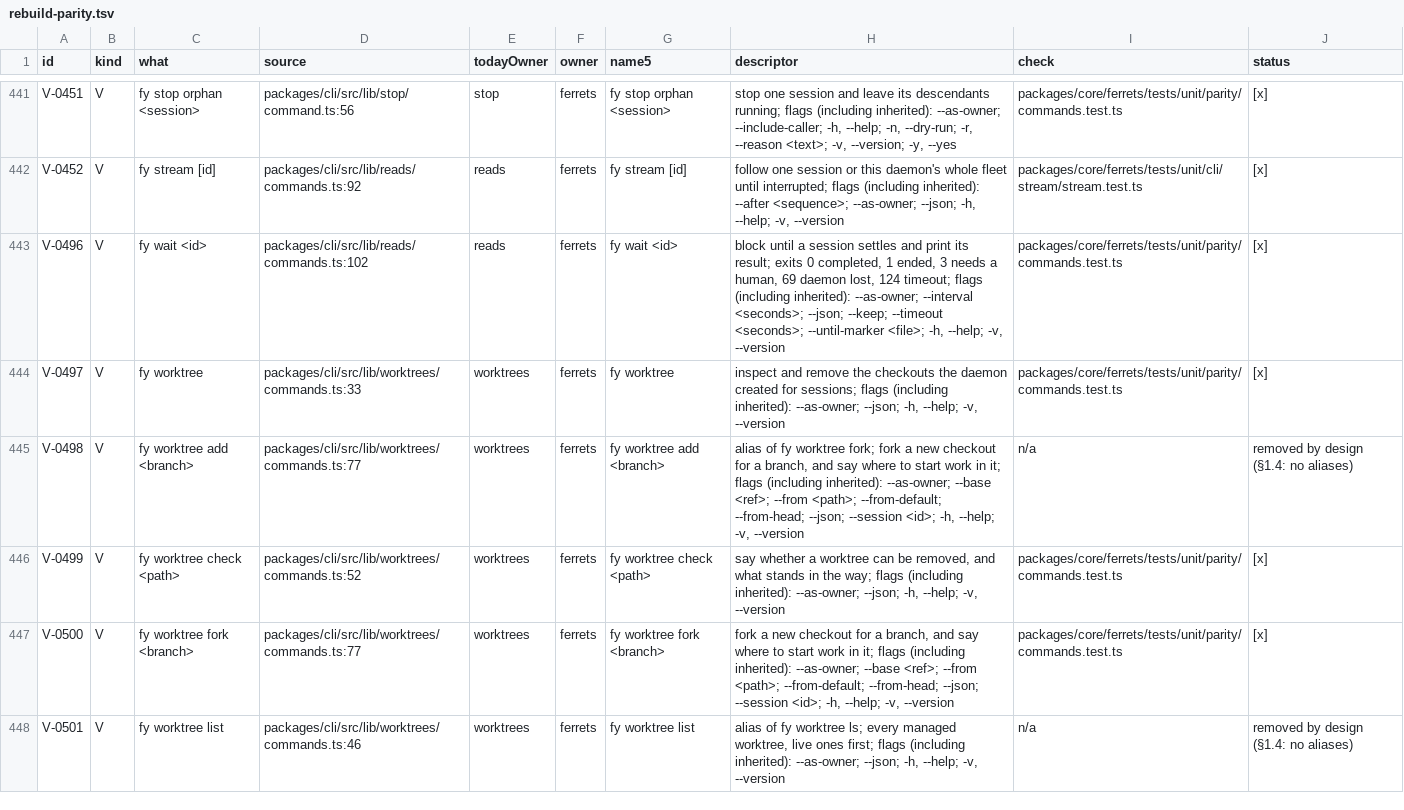
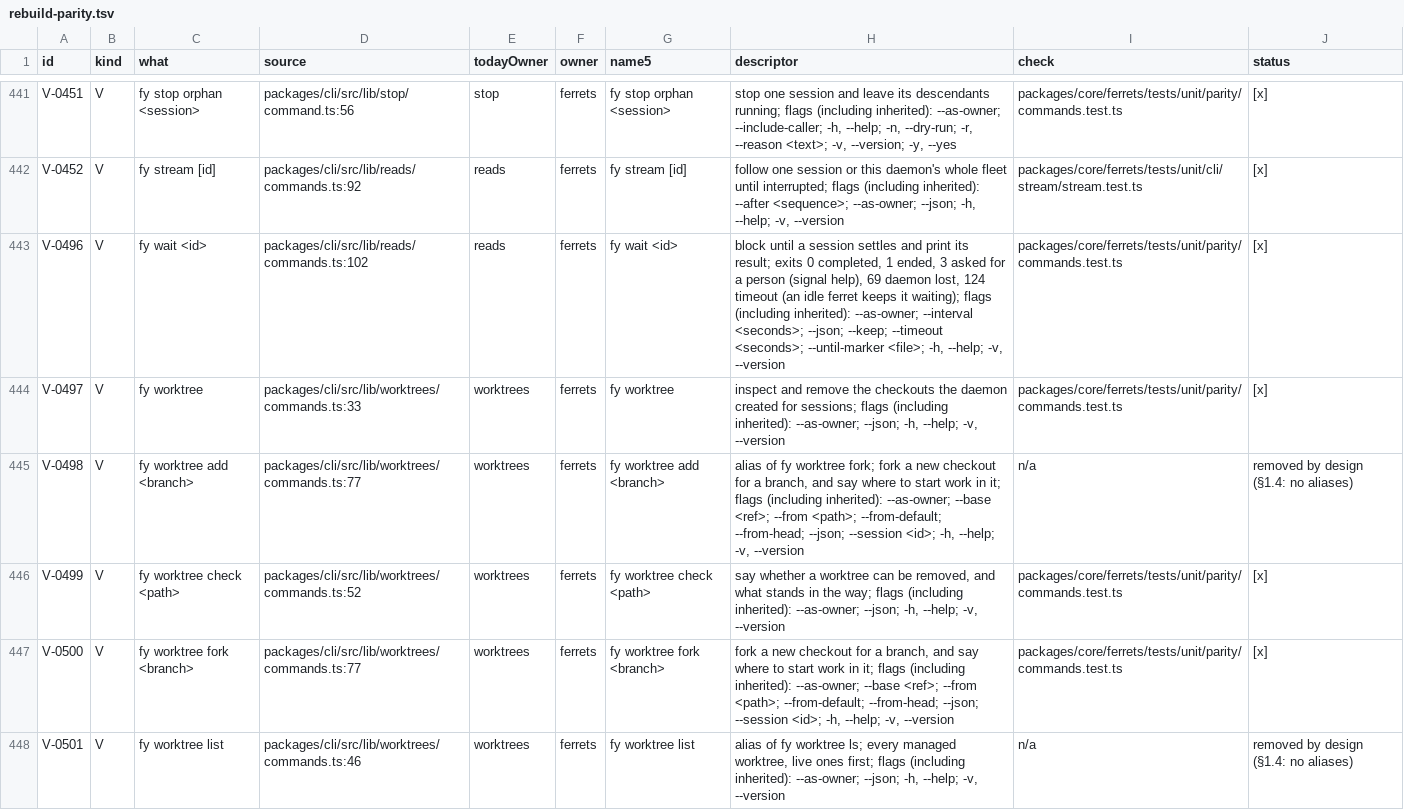
Before and after one commit to kirinnee/ferretry, a TSV file: docs/design/rebuild-parity.tsv, drawn as a sheet; only a part is shown, gaps mark what is left out.

Commit message:
fix(ferrets-cli): end a wait on a request for a person, refuse a shared name on stop, say completed only on evidence
- fy wait keeps waiting through an idle ferret but ends, exit 3, when the ferret
  signals help (read from its journal; one raised before the wait began is not re-raised).
- fy stop <name> is refused (409 ambiguous_name) when more than one record holds
  the name in any state; the exact id still works.
- fy ps prints "completed" only for a ferret with a done signal (finishedAt).
- Exit codes updated in the manifest summary, parity docs and pack-mode docs.

```diff
--- a/docs/design/rebuild-parity.tsv
+++ b/docs/design/rebuild-parity.tsv
@@ -442,3 +442,3 @@ V-0451	V	fy stop orphan <session>	packages/cli/src/lib/stop/command.ts:56	stop	f
 V-0452	V	fy stream [id]	packages/cli/src/lib/reads/commands.ts:92	reads	ferrets	fy stream [id]	follow one session or this daemon's whole fleet until interrupted; flags (including inherited): --after <sequence>; --as-owner; --json; -h, --help; -v, --version	packages/core/ferrets/tests/unit/cli/stream/stream.test.ts	[x]
-V-0496	V	fy wait <id>	packages/cli/src/lib/reads/commands.ts:102	reads	ferrets	fy wait <id>	block until a session settles and print its result; exits 0 completed, 1 ended, 3 needs a human, 69 daemon lost, 124 timeout; flags (including inherited): --as-owner; --interval <seconds>; --json; --keep; --timeout <seconds>; --until-marker <file>; -h, --help; -v, --version	packages/core/ferrets/tests/unit/parity/commands.test.ts	[x]
+V-0496	V	fy wait <id>	packages/cli/src/lib/reads/commands.ts:102	reads	ferrets	fy wait <id>	block until a session settles and print its result; exits 0 completed, 1 ended, 3 asked for a person (signal help), 69 daemon lost, 124 timeout (an idle ferret keeps it waiting); flags (including inherited): --as-owner; --interval <seconds>; --json; --keep; --timeout <seconds>; --until-marker <file>; -h, --help; -v, --version	packages/core/ferrets/tests/unit/parity/commands.test.ts	[x]
 V-0497	V	fy worktree	packages/cli/src/lib/worktrees/commands.ts:33	worktrees	ferrets	fy worktree	inspect and remove the checkouts the daemon created for sessions; flags (including inherited): --as-owner; --json; -h, --help; -v, --version	packages/core/ferrets/tests/unit/parity/commands.test.ts	[x]
```
Also changed, not shown: 16 other files.
